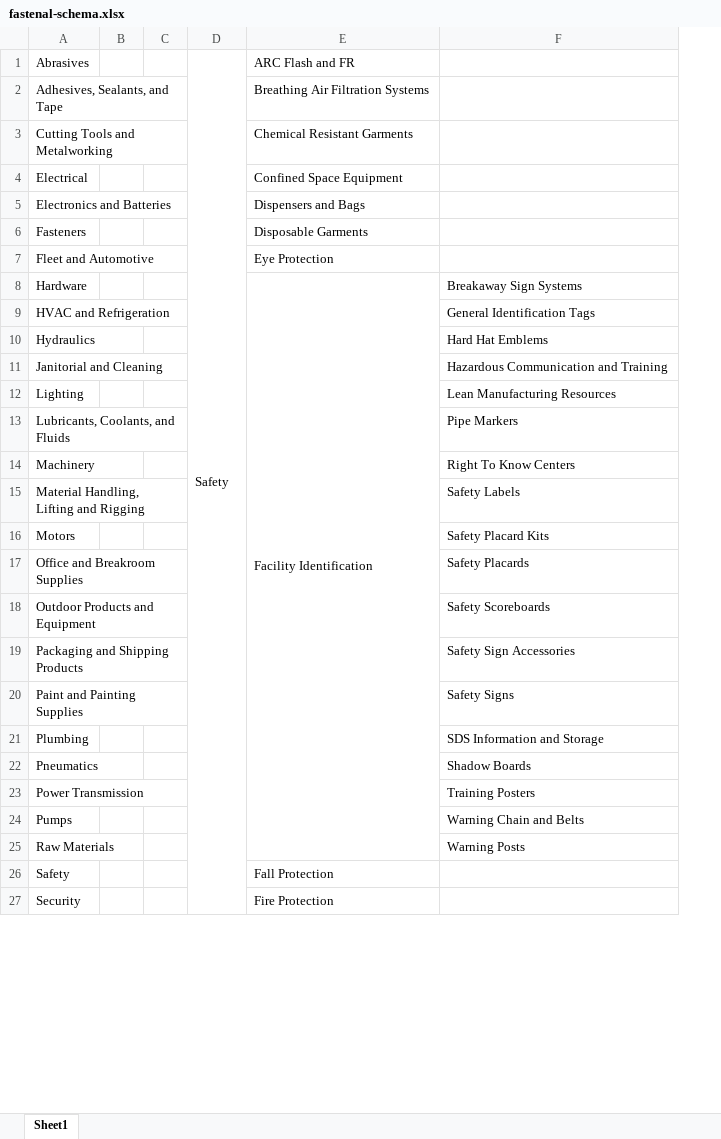
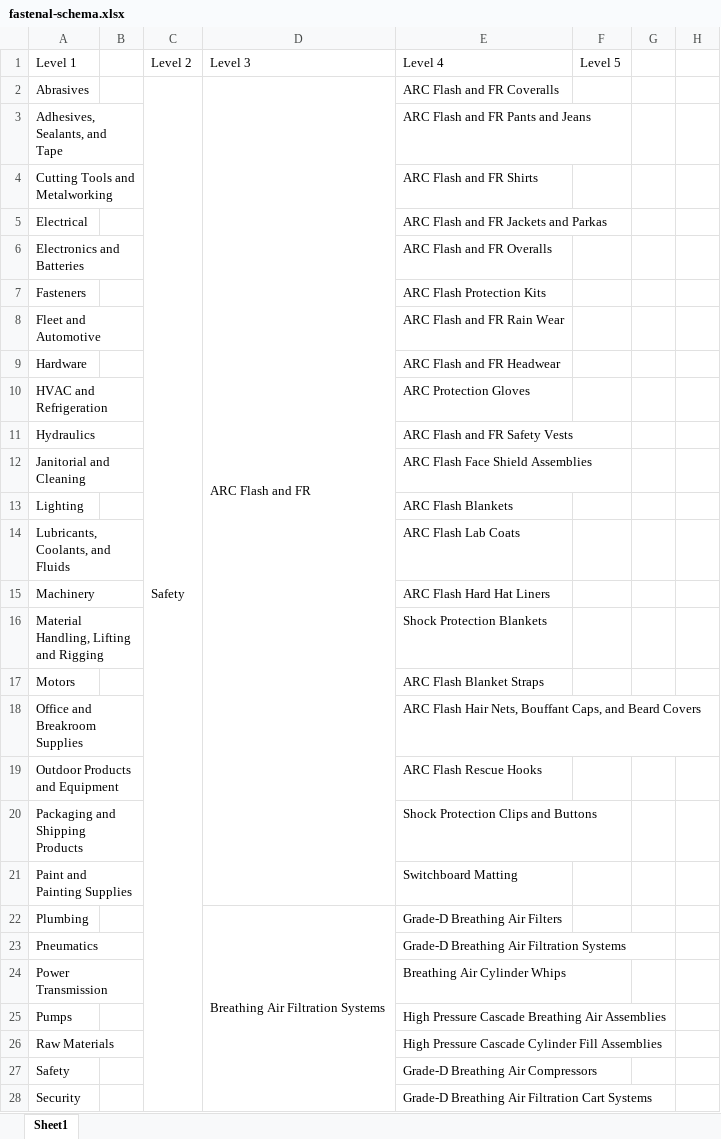
Before and after one commit to gastonalvarado/Pandas-Challenge, an Excel workbook: Materion/fastenal-schema.xlsx, sheet Sheet1, drawn as a sheet; only a part is shown; values as stored, in another font and other column widths than the file's, no cell formats; removed rows and columns are numbered as before the commit, all else as after; the diff covers the shown part only; the diff names each change by its address in the sheet, - before the commit and + after, or states it on an @@ line.

```diff
--- a/Materion/fastenal-schema.xlsx (sheet Sheet1)
+++ b/Materion/fastenal-schema.xlsx (sheet Sheet1)
-column C, empty
-column F, rows 8-25: Breakaway Sign Systems | General Identification Tags | Hard Hat Emblems | Hazardous Communication and Training | Lean Manufacturing Resources | Pipe Markers | Right To Know Centers | Safety Labels | Safety Placard Kits | Safety Placards | Safety Scoreboards | Safety Sign Accessories | Safety Signs | SDS Information and Storage | Shadow Boards | Training Posters | Warning Chain and Belts | Warning Posts
+column E, rows 2-28: ARC Flash and FR Coveralls | ARC Flash and FR Pants and Jeans | ARC Flash and FR Shirts | ARC Flash and FR Jackets and Parkas | ARC Flash and FR Overalls | ARC Flash Protection Kits | ARC Flash and FR Rain Wear | ARC Flash and FR Headwear | ARC Protection Gloves | ARC Flash and FR Safety Vests | ARC Flash Face Shield Assemblies | ARC Flash Blankets | ARC Flash Lab Coats | ARC Flash Hard Hat Liners | Shock Protection Blankets | ARC Flash Blanket Straps | ARC Flash Hair Nets, Bouffant Caps, and Beard Covers | ARC Flash Rescue Hooks | Shock Protection Clips and Buttons | Switchboard Matting | Grade-D Breathing Air Filters | Grade-D Breathing Air Filtration Systems | Breathing Air Cylinder Whips | High Pressure Cascade Breathing Air Assemblies | High Pressure Cascade Cylinder Fill Assemblies | Grade-D Breathing Air Compressors | Grade-D Breathing Air Filtration Cart Systems
+column F, empty
+column G, empty
+column H, empty
+row 1: Level 1 |  | Level 2 | Level 3 | Level 4 | Level 5
-D1:D44 merged
+C2:C502 merged
+D2:D21 merged
-D3: Breathing Air Filtration Systems
+D3: (empty)
-D4: Chemical Resistant Garments
+D4: (empty)
-D5: Confined Space Equipment
+D5: (empty)
-D6: Dispensers and Bags
+D6: (empty)
-D7: Disposable Garments
+D7: (empty)
-D8: Eye Protection
+D8: (empty)
-D9: Facility Identification
+D9: (empty)
-E8:E25 merged
-D22: (empty)
+D22: Breathing Air Filtration Systems
+D22:D32 merged
-D27: Fall Protection
+D27: (empty)
-D28: Fire Protection
+D28: (empty)
```
Also changed, not shown: 463 added rows, 3 edited cells and merged cells elsewhere in this sheet, cell formats, 1 other file.
